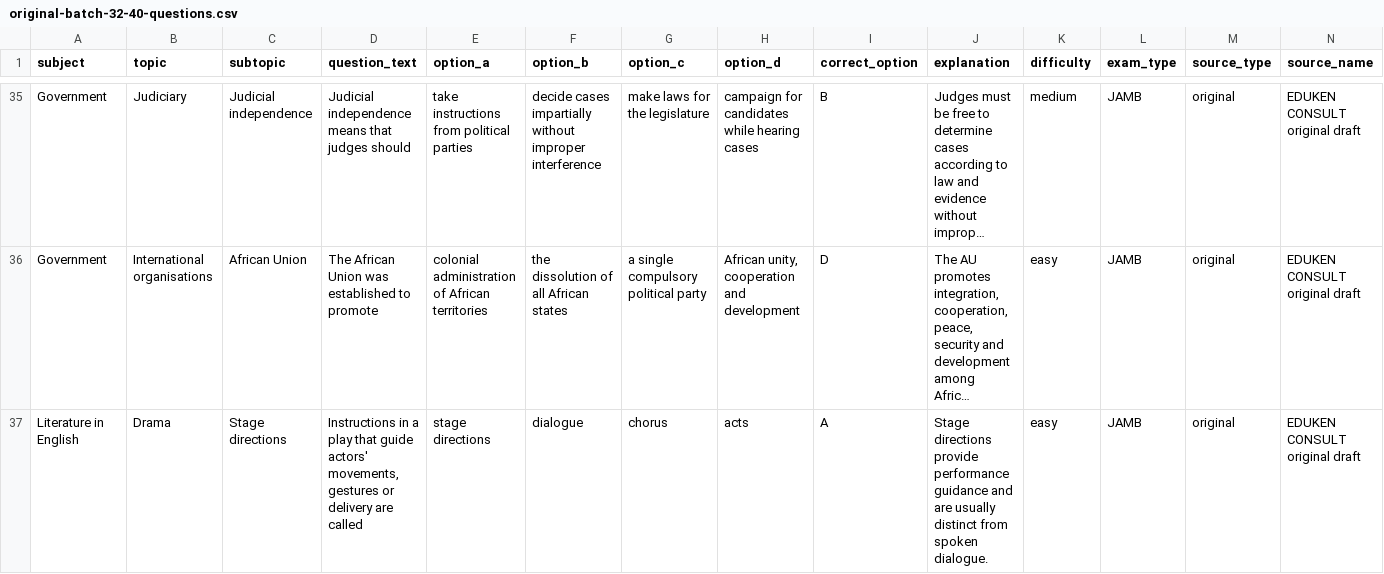
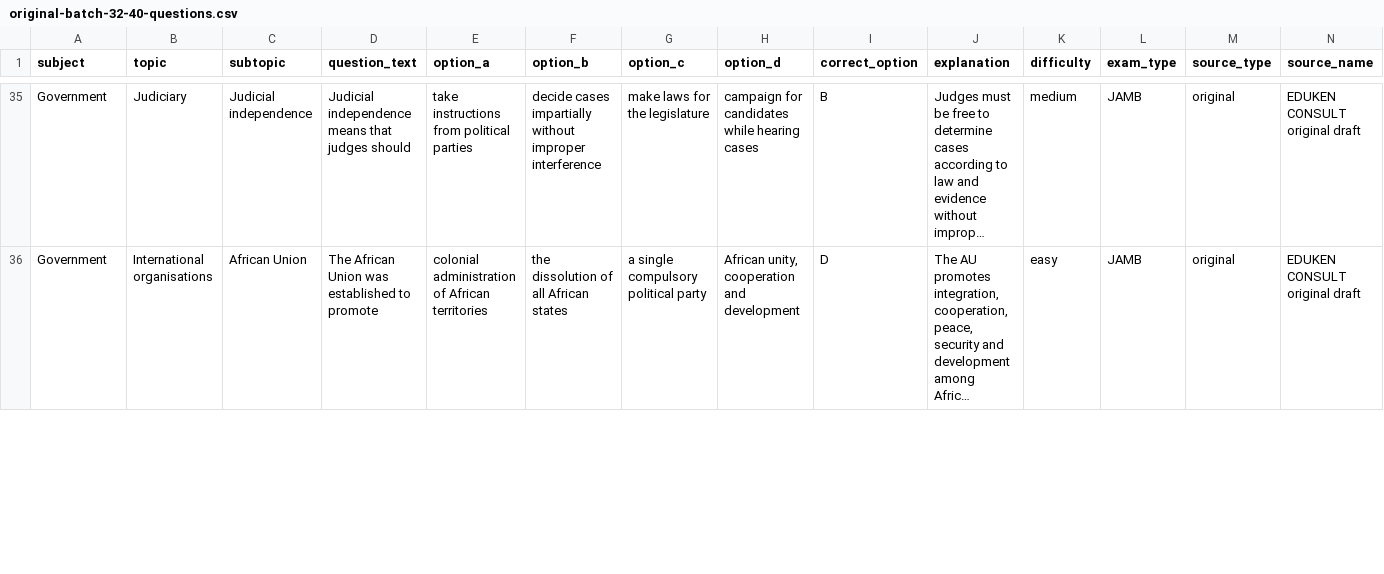
Before and after one commit to timmyjoe385-netizen/EDUKEN-CONSULT-, a CSV file: content/cbt/original-batch-32-40-questions.csv, drawn as a sheet; only a part is shown, gaps mark what is left out; long unchanged cells end in …; removed rows and columns are numbered as before the commit, all else as after; rows hold the shown columns only; the diff covers the shown part only; the diff names each change by its address in the sheet, - before the commit and + after, or states it on an @@ line.

Commit message:
Replace repeated stage-directions stem in CBT batch 32

```diff
--- a/content/cbt/original-batch-32-40-questions.csv
+++ b/content/cbt/original-batch-32-40-questions.csv
-row 37: Literature in English | Drama | Stage directions | Instructions in a play that guide actors' movements, gestures or delivery are called | stage directions | dialogue | chorus | acts | A | Stage directions provide performance guidance and are usually distinct from spoken dialogue. | easy | JAMB | original | EDUKEN CONSULT original draft
```
Also changed, not shown: 1 added row elsewhere in this file.
